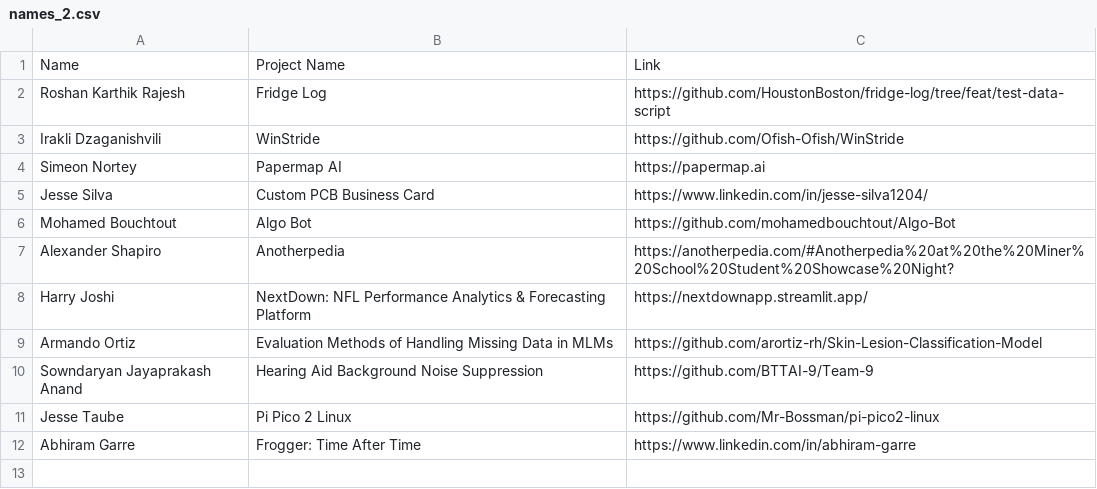
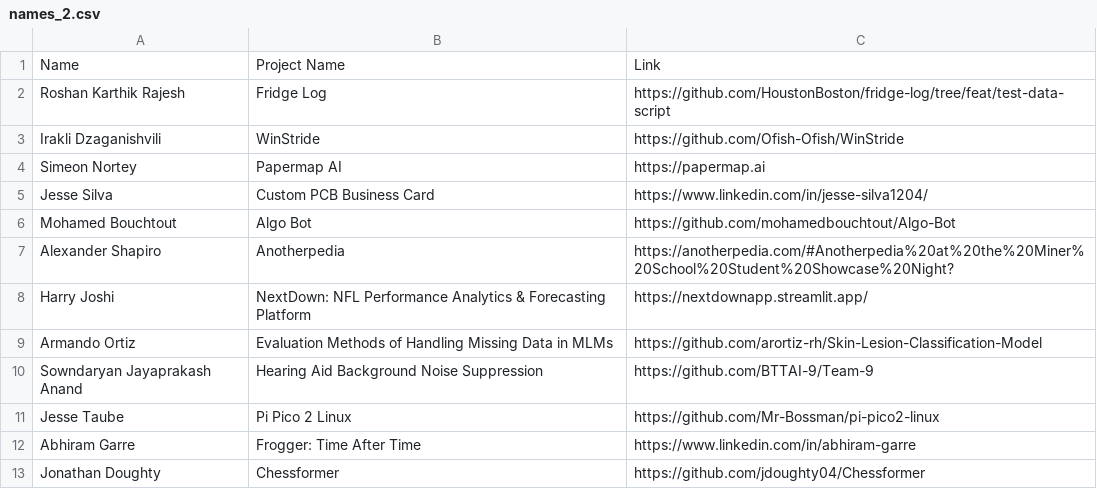
Before and after one commit to 22cnorton/Project-Showcase-NameCards, a CSV file: names_2.csv, drawn as a sheet; the diff names each change by its address in the sheet, - before the commit and + after, or states it on an @@ line.

Commit message:
add Jonathan

```diff
--- a/names_2.csv
+++ b/names_2.csv
+row 13: Jonathan Doughty | Chessformer | https://github.com/jdoughty04/Chessformer
```
